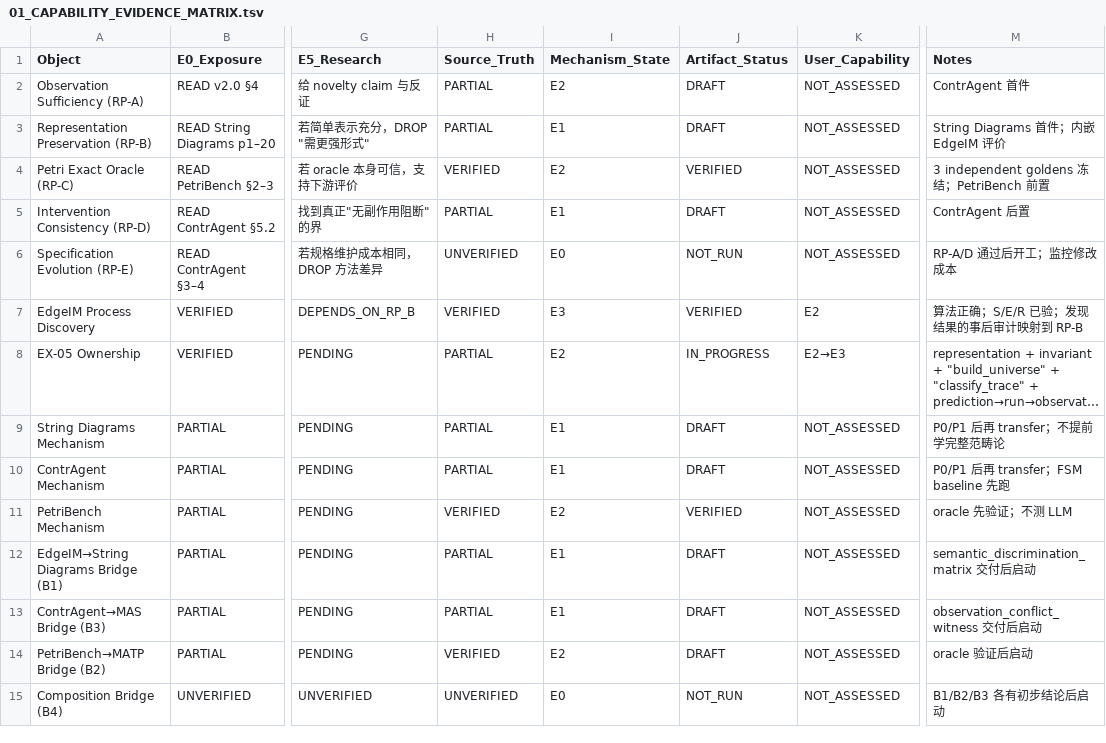
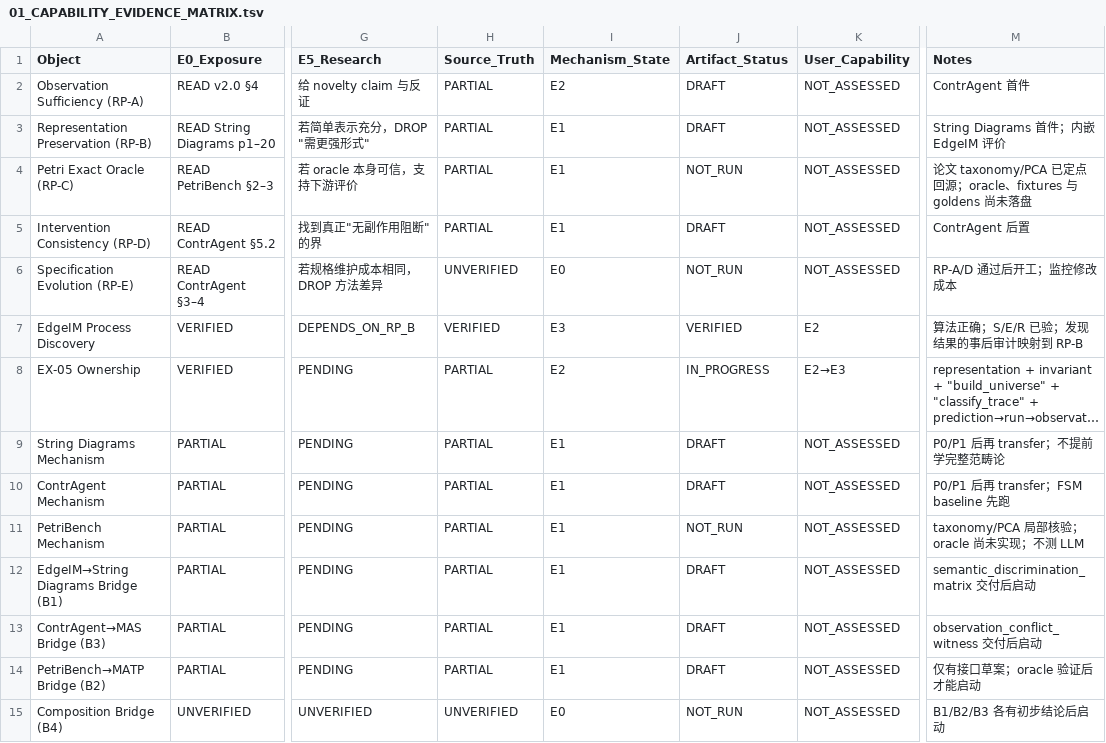
Before and after one commit to Alkaid-9/zancun, a TSV file: 10_双线材料加工与研究准备_2026-09-20/01_CAPABILITY_EVIDENCE_MATRIX.tsv, drawn as a sheet; only a part is shown, gaps mark what is left out; long unchanged cells end in …; the diff names each change by its address in the sheet, - before the commit and + after, or states it on an @@ line.

```diff
--- a/10_双线材料加工与研究准备_2026-09-20/01_CAPABILITY_EVIDENCE_MATRIX.tsv
+++ b/10_双线材料加工与研究准备_2026-09-20/01_CAPABILITY_EVIDENCE_MATRIX.tsv
-H4 (Source_Truth): VERIFIED
+H4 (Source_Truth): PARTIAL
-I4 (Mechanism_State): E2
+I4 (Mechanism_State): E1
-J4 (Artifact_Status): VERIFIED
+J4 (Artifact_Status): NOT_RUN
-M4 (Notes): 3 independent goldens 冻结；PetriBench 前置
+M4 (Notes): 论文 taxonomy/PCA 已定点回源；oracle、fixtures 与 goldens 尚未落盘
-H11 (Source_Truth): VERIFIED
+H11 (Source_Truth): PARTIAL
-I11 (Mechanism_State): E2
+I11 (Mechanism_State): E1
-J11 (Artifact_Status): VERIFIED
+J11 (Artifact_Status): NOT_RUN
-M11 (Notes): oracle 先验证；不测 LLM
+M11 (Notes): taxonomy/PCA 局部核验；oracle 尚未实现；不测 LLM
-H14 (Source_Truth): VERIFIED
+H14 (Source_Truth): PARTIAL
-I14 (Mechanism_State): E2
+I14 (Mechanism_State): E1
-M14 (Notes): oracle 验证后启动
+M14 (Notes): 仅有接口草案；oracle 验证后才能启动
```
Also changed, not shown: 4 other files.
